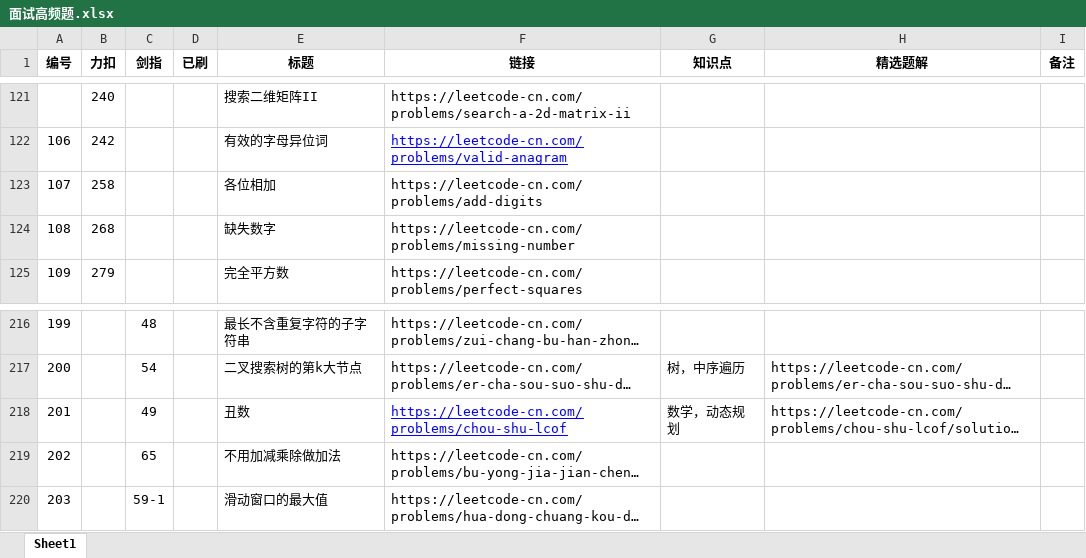
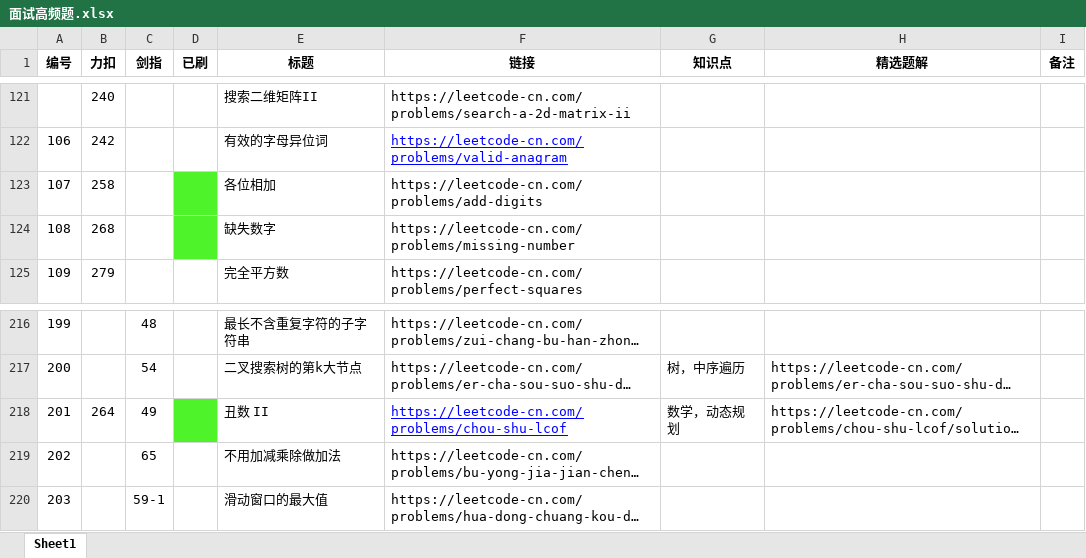
Before and after one commit to Hansimov/cs-notes, an Excel workbook: 面试高频题.xlsx, sheet Sheet1, drawn as a sheet; only a part is shown, gaps mark what is left out; long unchanged cells end in …; values as stored, in another font and other column widths than the file's, no borders; the diff names each change by its address in the sheet, - before the commit and + after, or states it on an @@ line.

```diff
--- a/面试高频题.xlsx (sheet Sheet1)
+++ b/面试高频题.xlsx (sheet Sheet1)
-D123:D124 fill: none
+D123:D124 fill: #4FF329
-B218 (力扣): (empty)
+B218 (力扣): 264
-D218 fill: none
+D218 fill: #4FF329
-E218 (标题): 丑数
+E218 (标题): 丑数 II
```
Also changed, not shown: 9 other files.
